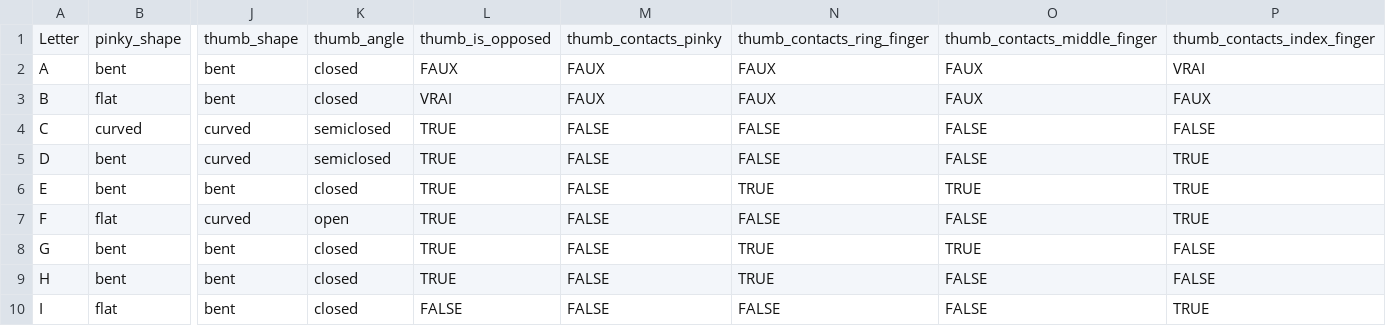
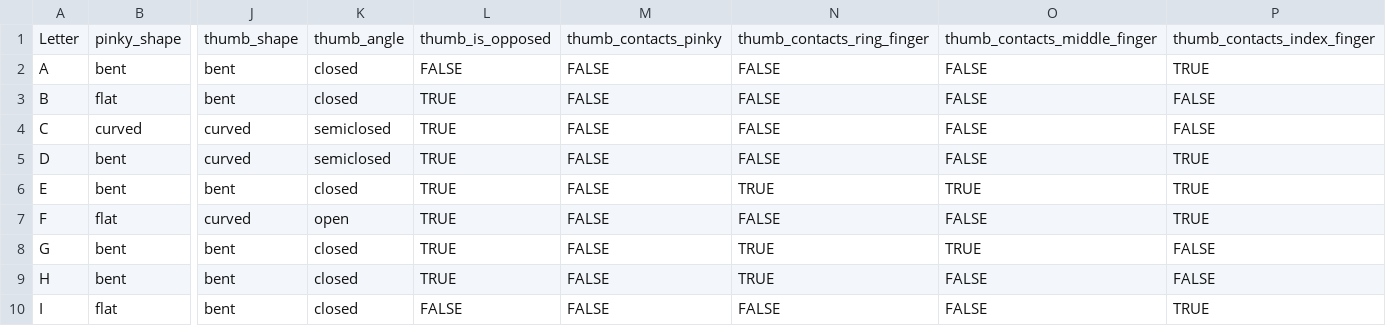
Before and after one commit to Abderrahmane-ouk/projetMIND, a CSV file: letter_to_pose.csv, drawn as a sheet; only a part is shown, gaps mark what is left out; the diff names each change by its address in the sheet, - before the commit and + after, or states it on an @@ line.

```diff
--- a/letter_to_pose.csv
+++ b/letter_to_pose.csv
-L2: FAUX
+L2: FALSE
-M2:M3: FAUX
+M2:M3: FALSE
-N2:N3: FAUX
+N2:N3: FALSE
-O2:O3: FAUX
+O2:O3: FALSE
-P2: VRAI
+P2: TRUE
-L3: VRAI
+L3: TRUE
-P3: FAUX
+P3: FALSE
```
Also changed, not shown: 2 other files.
